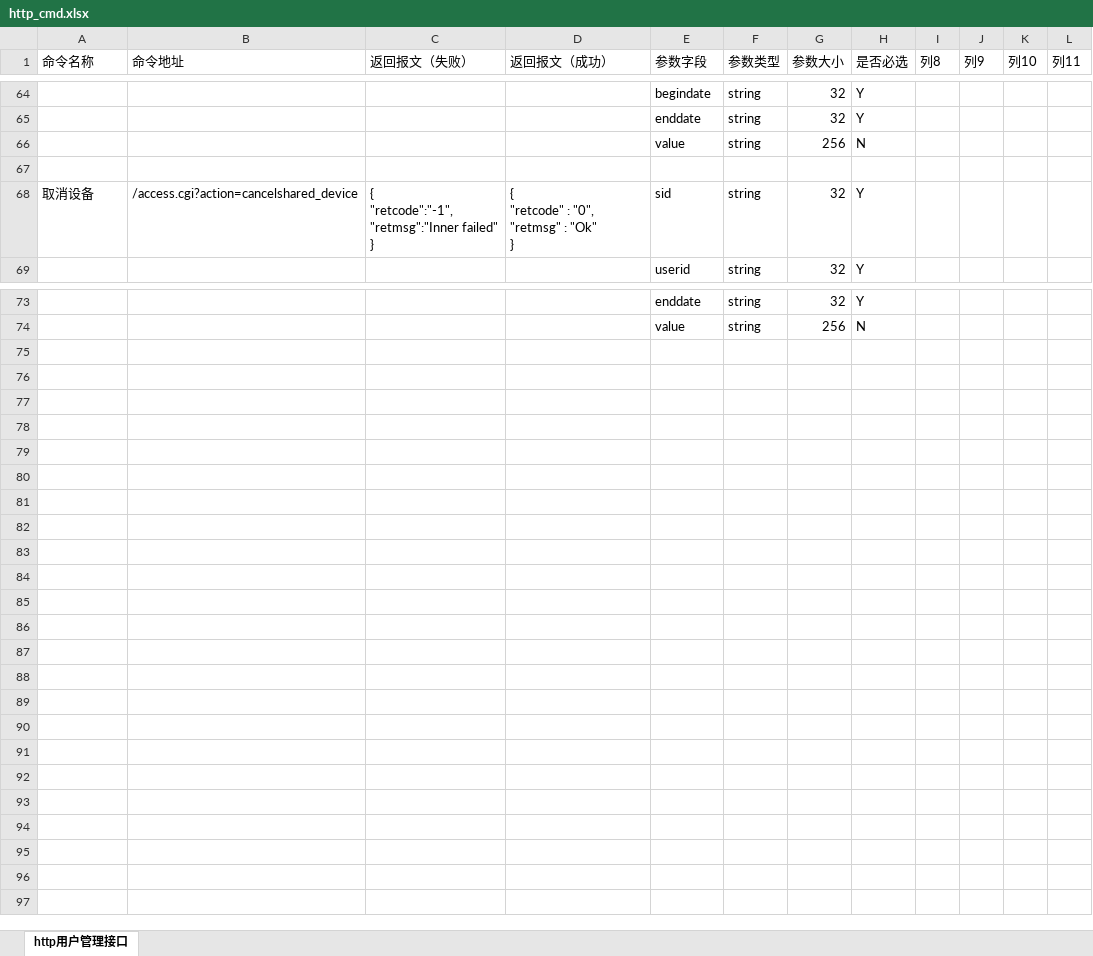
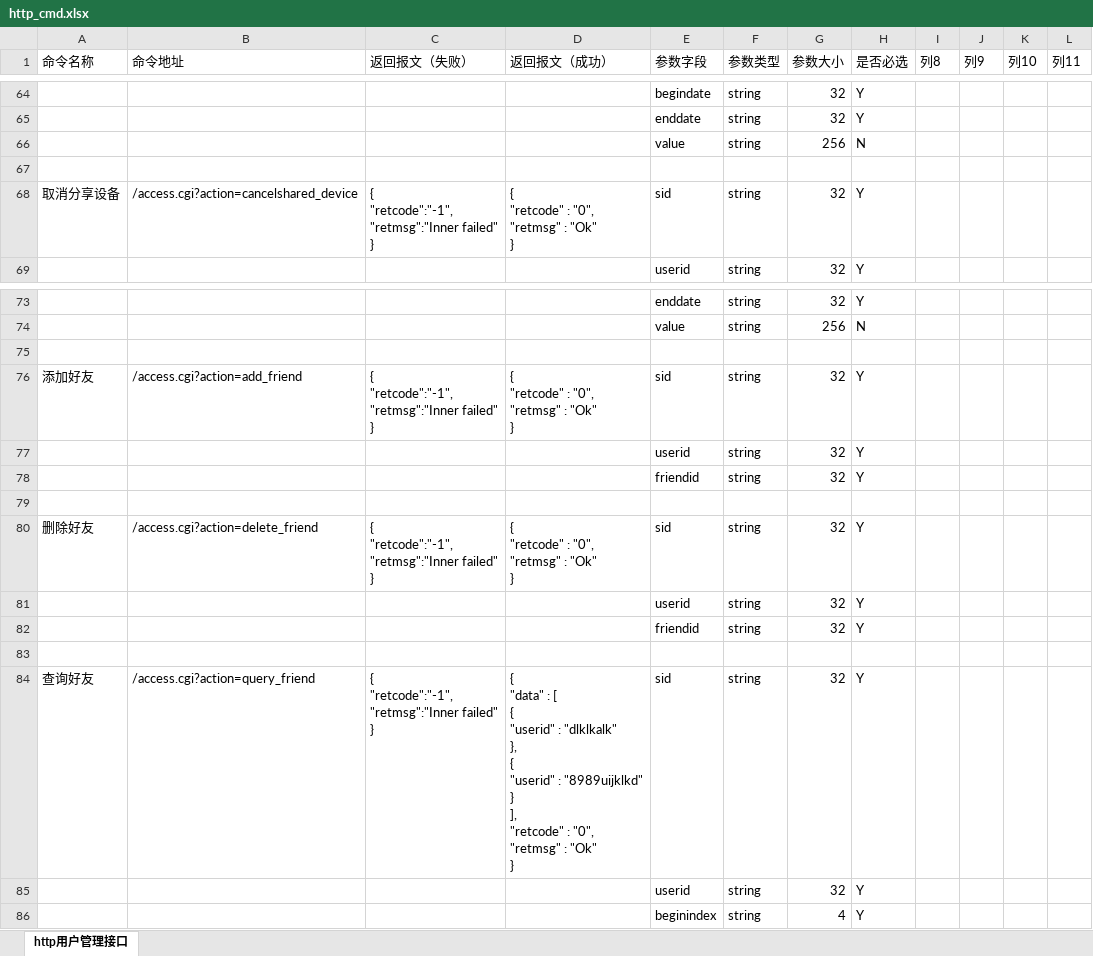
Before and after one commit to GSIL-Monitor/aicode, an Excel workbook: script/http_cmd.xlsx, sheet http用户管理接口, drawn as a sheet; only a part is shown, gaps mark what is left out; values as stored, in another font and other column widths than the file's, no borders; table styles not drawn; ↵ is a line break in a cell; the diff names each change by its address in the sheet, - before the commit and + after, or states it on an @@ line.

```diff
--- a/script/http_cmd.xlsx (sheet http用户管理接口)
+++ b/script/http_cmd.xlsx (sheet http用户管理接口)
-A68 (命令名称): 取消设备
+A68 (命令名称): 取消分享设备
+row 75: (empty)
+row 76: 添加好友 | /access.cgi?action=add_friend | { ↵ "retcode":"-1", ↵ "retmsg":"Inner failed" ↵ } | { ↵ "retcode" : "0", ↵ "retmsg" : "Ok" ↵ } | sid | string | 32 | Y
+row 77:  |  |  |  | userid | string | 32 | Y
+row 78:  |  |  |  | friendid | string | 32 | Y
+row 79: (empty)
+row 80: 删除好友 | /access.cgi?action=delete_friend | { ↵ "retcode":"-1", ↵ "retmsg":"Inner failed" ↵ } | { ↵ "retcode" : "0", ↵ "retmsg" : "Ok" ↵ } | sid | string | 32 | Y
+row 81:  |  |  |  | userid | string | 32 | Y
+row 82:  |  |  |  | friendid | string | 32 | Y
+row 83: (empty)
+row 84: 查询好友 | /access.cgi?action=query_friend | { ↵ "retcode":"-1", ↵ "retmsg":"Inner failed" ↵ } | { ↵ "data" : [ ↵ { ↵ "userid" : "dlklkalk" ↵ }, ↵ { ↵ "userid" : "8989uijklkd" ↵ } ↵ ], ↵ "retcode" : "0", ↵ "retmsg" : "Ok" ↵ } | sid | string | 32 | Y
+row 85:  |  |  |  | userid | string | 32 | Y
+row 86:  |  |  |  | beginindex | string | 4 | Y
```
Also changed, not shown: 3 other files.
